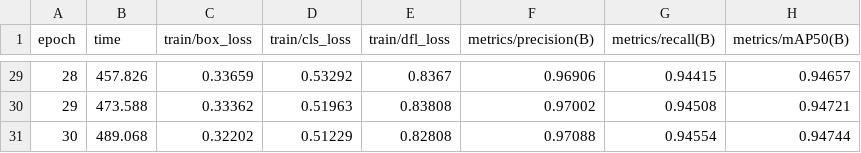
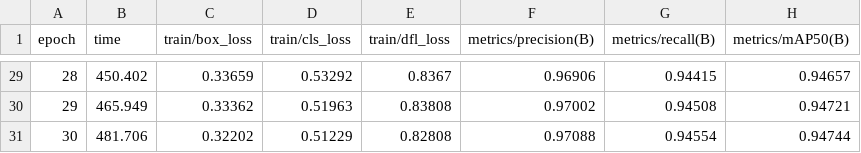
Before and after one commit to OmarEAbdelaal/ZIGURAT-AI-AECO-Masters_Group-2, a CSV file: m4u3-facade-ve-vision/results/curves/results.csv, drawn as a sheet; only a part is shown, gaps mark what is left out; the diff covers the shown part only; the diff names each change by its address in the sheet, - before the commit and + after, or states it on an @@ line.

```diff
--- a/m4u3-facade-ve-vision/results/curves/results.csv
+++ b/m4u3-facade-ve-vision/results/curves/results.csv
-B29 (time): 457.826
+B29 (time): 450.402
-B30 (time): 473.588
+B30 (time): 465.949
-B31 (time): 489.068
+B31 (time): 481.706
```
Also changed, not shown: 27 edited cells elsewhere in this file, 6 other files.
